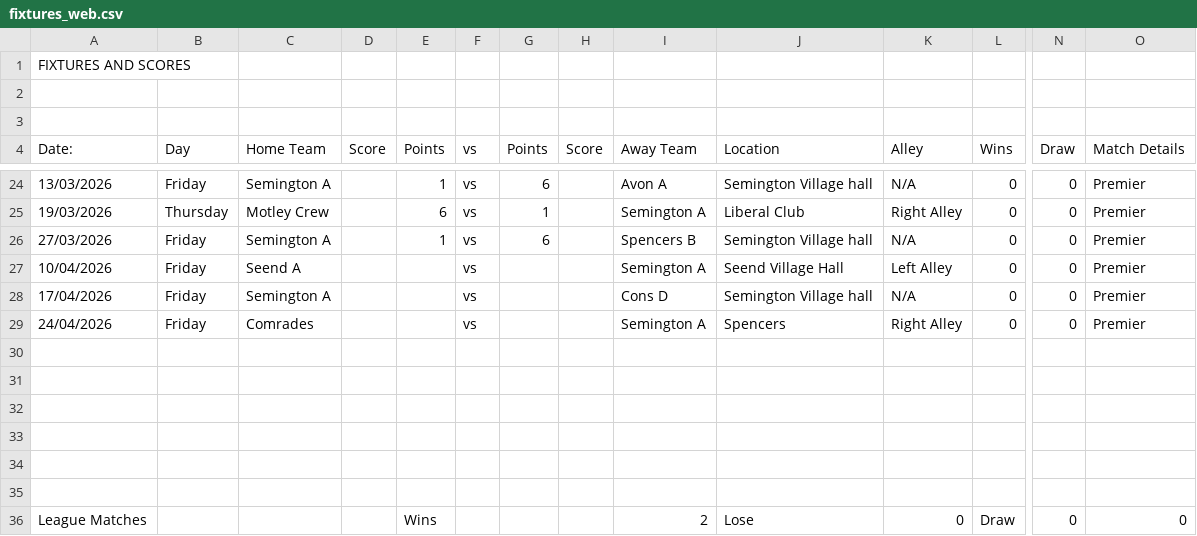
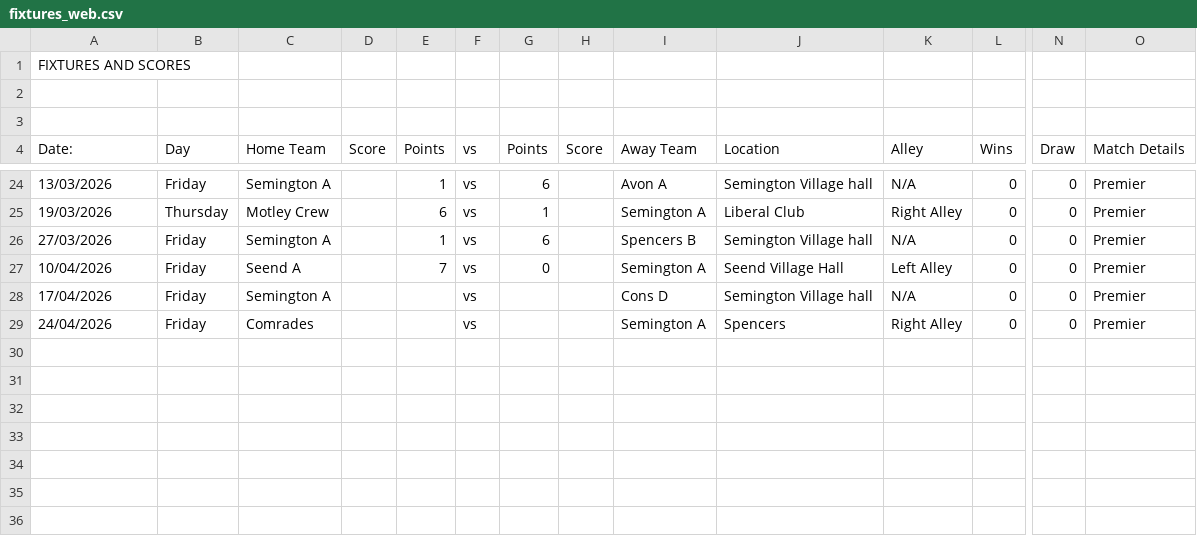
Before and after one commit to SemingtonA/Semington-a-test, a CSV file: fixtures_web.csv, drawn as a sheet; only a part is shown, gaps mark what is left out; rows hold the shown columns only; the diff names each change by its address in the sheet, - before the commit and + after, or states it on an @@ line.

Commit message:
Add files via upload

```diff
--- a/fixtures_web.csv
+++ b/fixtures_web.csv
-E27 (Points): (empty)
+E27 (Points): 7
-G27 (Points): (empty)
+G27 (Points): 0
-row 30: (empty)
-row 31: (empty)
-row 32: (empty)
-row 33: (empty)
-row 34: (empty)
-row 35: (empty)
-row 36: League Matches |  |  |  | Wins |  |  |  | 2 | Lose | 0 | Draw | 0 | 0
```
